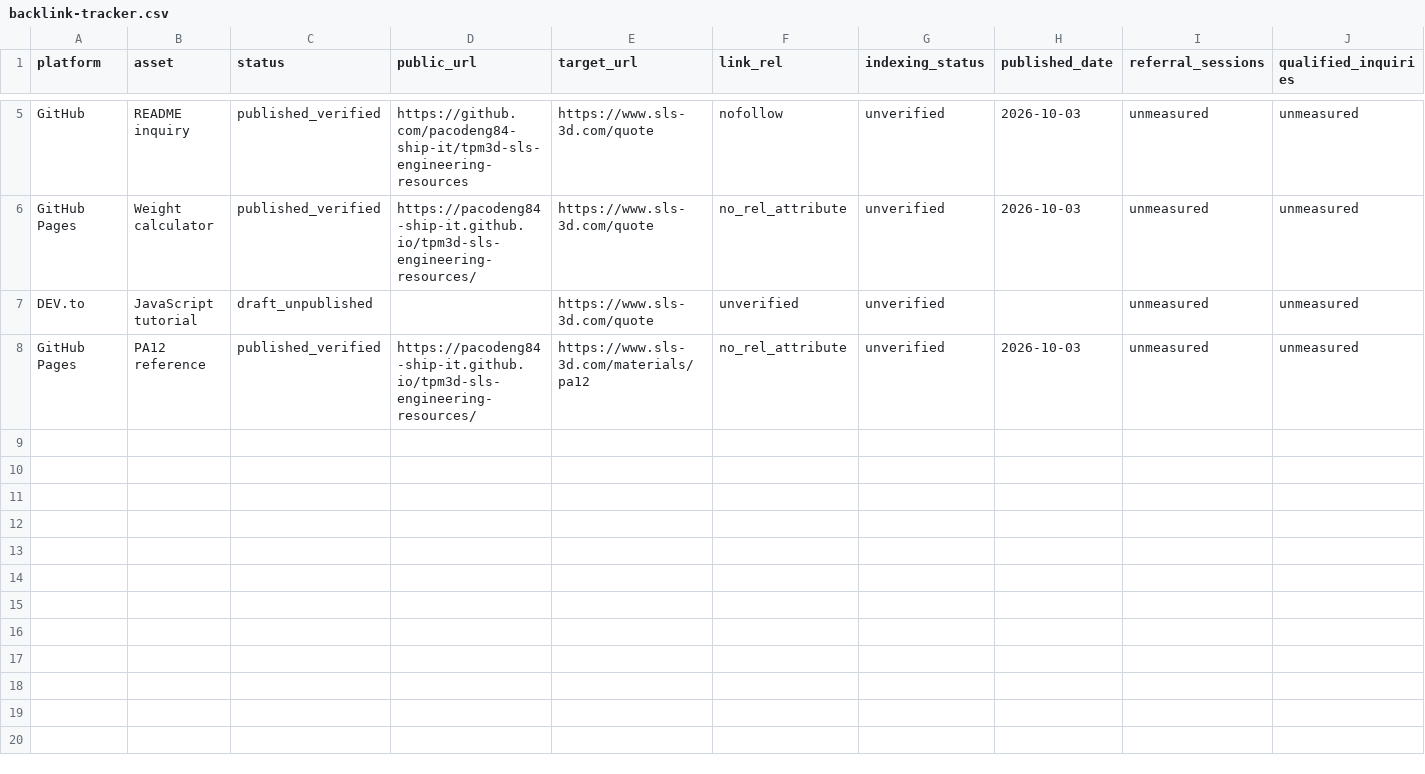
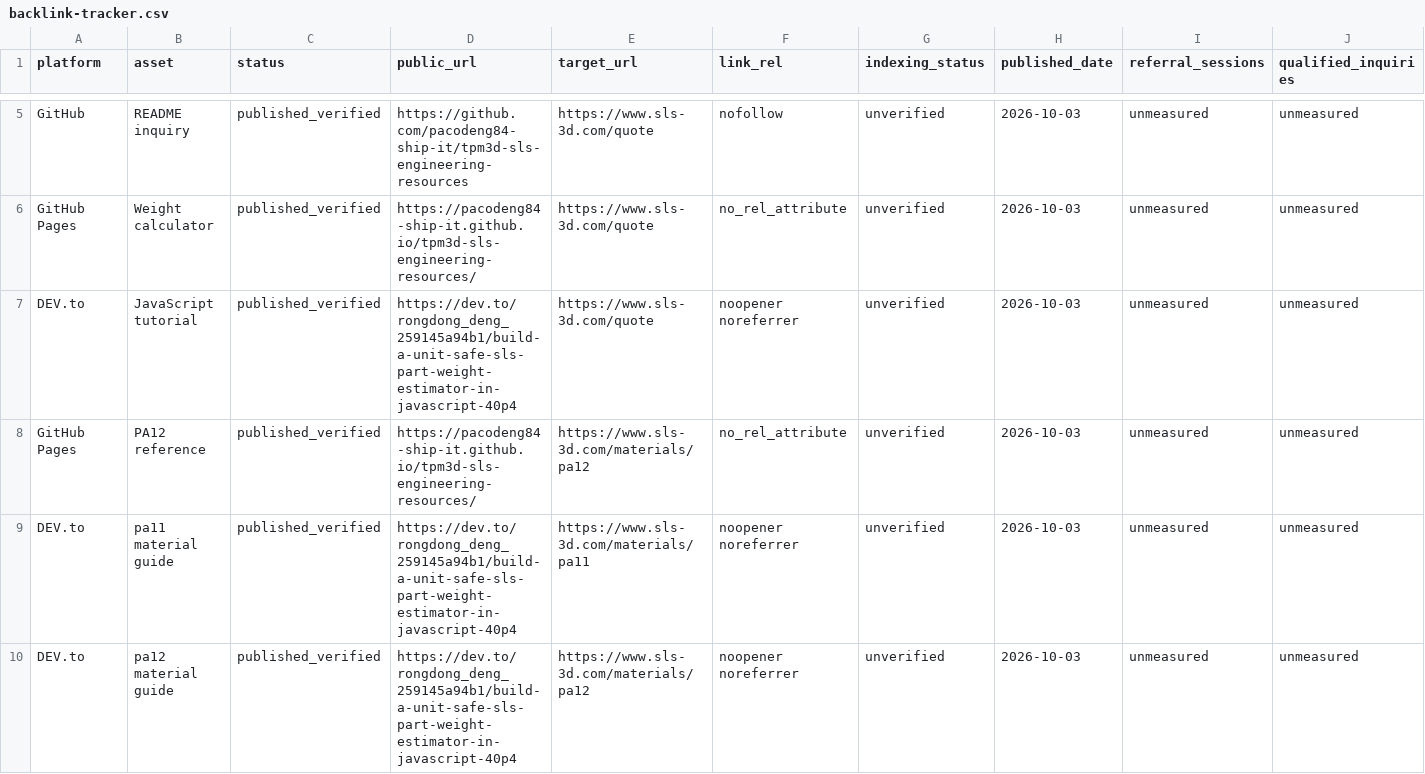
Before and after one commit to pacodeng84-ship-it/tpm3d-sls-engineering-resources, a CSV file: backlink-tracker.csv, drawn as a sheet; only a part is shown, gaps mark what is left out.

Commit message:
Record published DEV.to tutorial and three verified website links

```diff
--- a/backlink-tracker.csv
+++ b/backlink-tracker.csv
@@ -6,3 +6,5 @@ GitHub,README inquiry,published_verified,https://github.com/pacodeng84-ship-it/t
 GitHub Pages,Weight calculator,published_verified,https://pacodeng84-ship-it.github.io/tpm3d-sls-engineering-resources/,https://www.sls-3d.com/quote,no_rel_attribute,unverified,2026-10-03,unmeasured,unmeasured
-DEV.to,JavaScript tutorial,draft_unpublished,,https://www.sls-3d.com/quote,unverified,unverified,,unmeasured,unmeasured
+DEV.to,JavaScript tutorial,published_verified,https://dev.to/rongdong_deng_259145a94b1/build-a-unit-safe-sls-part-weight-estimator-in-javascript-40p4,https://www.sls-3d.com/quote,noopener noreferrer,unverified,2026-10-03,unmeasured,unmeasured
 GitHub Pages,PA12 reference,published_verified,https://pacodeng84-ship-it.github.io/tpm3d-sls-engineering-resources/,https://www.sls-3d.com/materials/pa12,no_rel_attribute,unverified,2026-10-03,unmeasured,unmeasured
+DEV.to,pa11 material guide,published_verified,https://dev.to/rongdong_deng_259145a94b1/build-a-unit-safe-sls-part-weight-estimator-in-javascript-40p4,https://www.sls-3d.com/materials/pa11,noopener noreferrer,unverified,2026-10-03,unmeasured,unmeasured
+DEV.to,pa12 material guide,published_verified,https://dev.to/rongdong_deng_259145a94b1/build-a-unit-safe-sls-part-weight-estimator-in-javascript-40p4,https://www.sls-3d.com/materials/pa12,noopener noreferrer,unverified,2026-10-03,unmeasured,unmeasured
```
